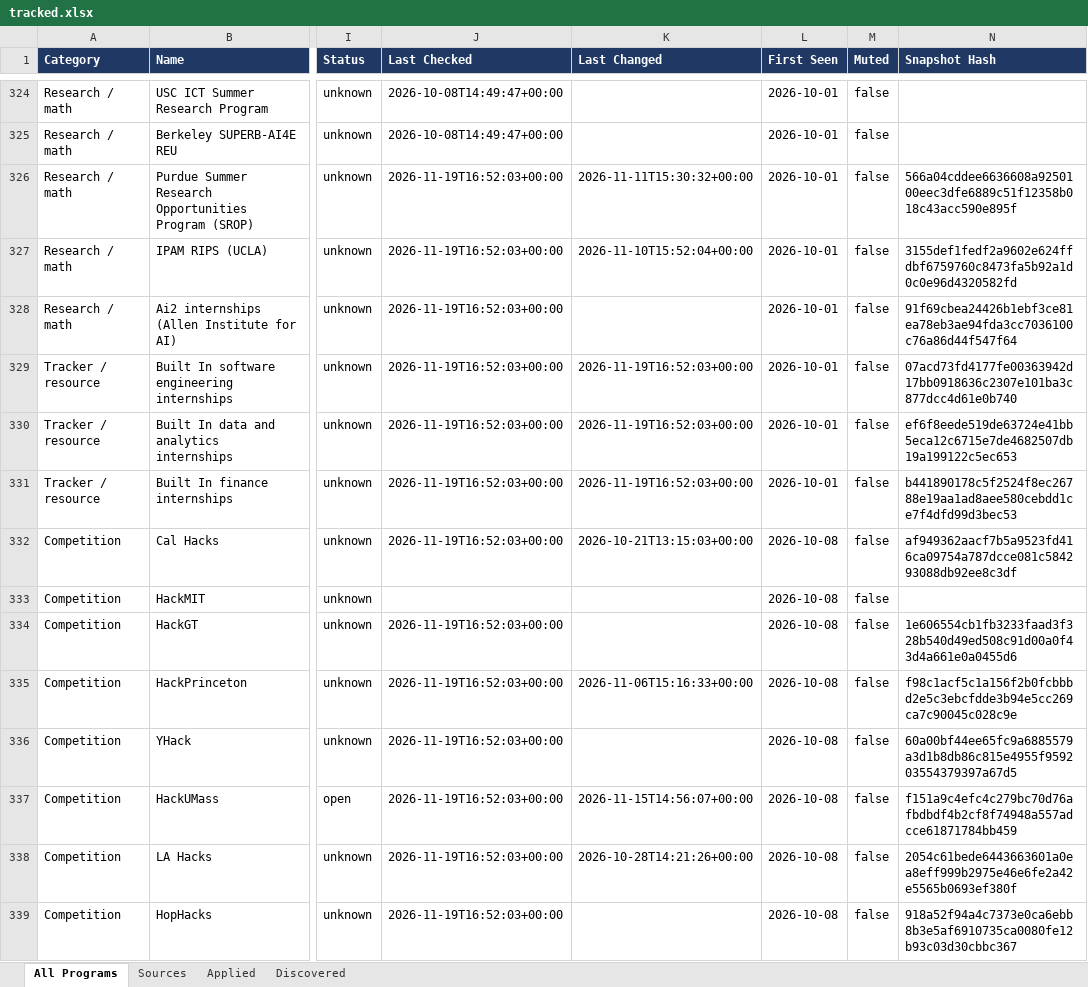
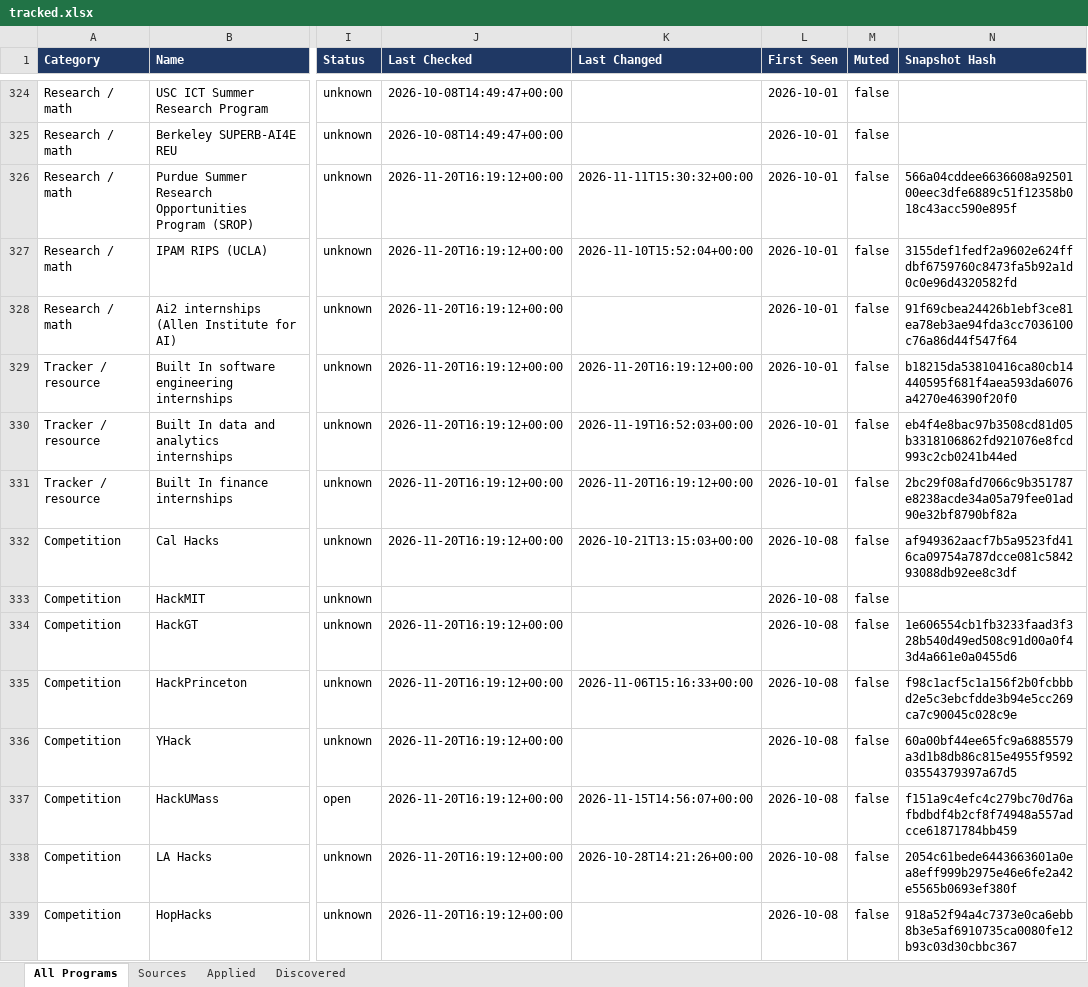
Before and after one commit to YeziShanYang/Internship-Opportunity-Tracker, an Excel workbook: out/tracked.xlsx, sheet All Programs, drawn as a sheet; only a part is shown, gaps mark what is left out; values as stored, in another font and other column widths than the file's, no borders; the diff covers the shown part only; the diff names each change by its address in the sheet, - before the commit and + after, or states it on an @@ line.

```diff
--- a/out/tracked.xlsx (sheet All Programs)
+++ b/out/tracked.xlsx (sheet All Programs)
-J326:J332 (Last Checked): 2026-11-19T16:52:03+00:00
+J326:J332 (Last Checked): 2026-11-20T16:19:12+00:00
-K329 (Last Changed): 2026-11-19T16:52:03+00:00
+K329 (Last Changed): 2026-11-20T16:19:12+00:00
-N329 (Snapshot Hash): 07acd73fd4177fe00363942d17bb0918636c2307e101ba3c877dcc4d61e0b740
+N329 (Snapshot Hash): b18215da53810416ca80cb14440595f681f4aea593da6076a4270e46390f20f0
-N330 (Snapshot Hash): ef6f8eede519de63724e41bb5eca12c6715e7de4682507db19a199122c5ec653
+N330 (Snapshot Hash): eb4f4e8bac97b3508cd81d05b3318106862fd921076e8fcd993c2cb0241b44ed
-K331 (Last Changed): 2026-11-19T16:52:03+00:00
+K331 (Last Changed): 2026-11-20T16:19:12+00:00
-N331 (Snapshot Hash): b441890178c5f2524f8ec26788e19aa1ad8aee580cebdd1ce7f4dfd99d3bec53
+N331 (Snapshot Hash): 2bc29f08afd7066c9b351787e8238acde34a05a79fee01ad90e32bf8790bf82a
-J334:J339 (Last Checked): 2026-11-19T16:52:03+00:00
+J334:J339 (Last Checked): 2026-11-20T16:19:12+00:00
```
Also changed, not shown: 122 edited cells elsewhere in this sheet, sheet Sources, out/programs.xlsx, 55 other files.
